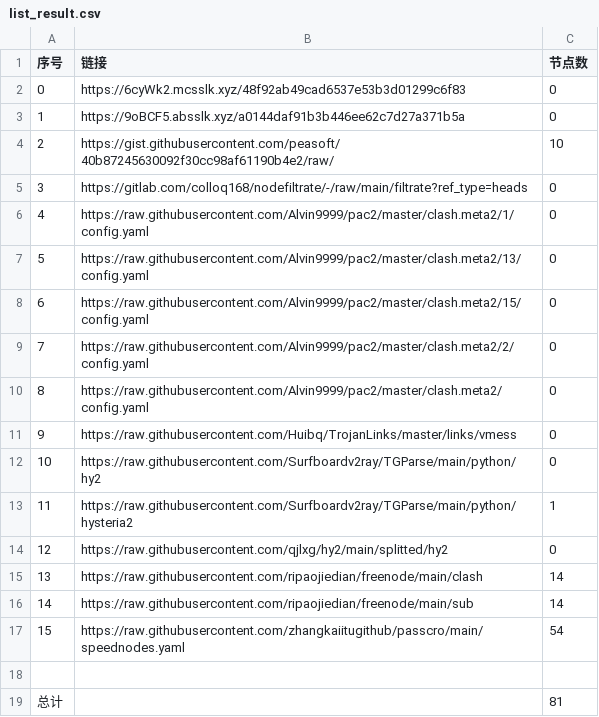
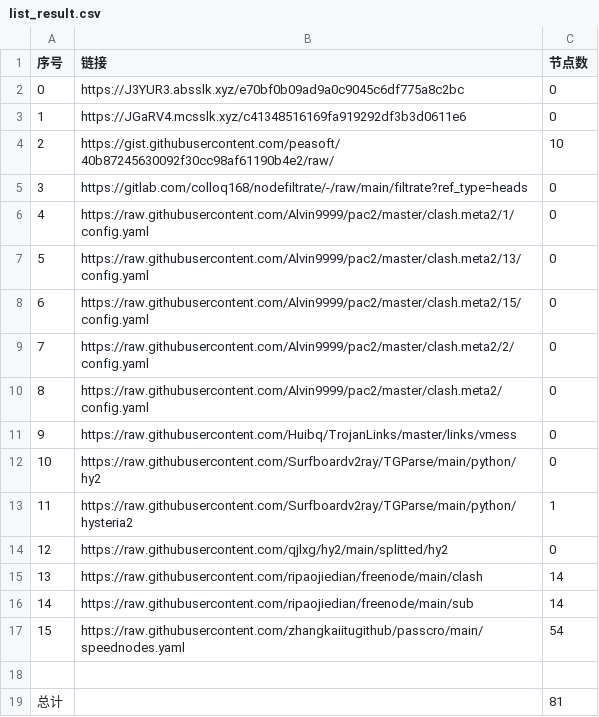
Before and after one commit to qiubei000/NoMoreWalls, a CSV file: list_result.csv, drawn as a sheet.

```diff
--- a/list_result.csv
+++ b/list_result.csv
@@ -1,4 +1,4 @@
 序号,链接,节点数
-0,https://6cyWk2.mcsslk.xyz/48f92ab49cad6537e53b3d01299c6f83,0
-1,https://9oBCF5.absslk.xyz/a0144daf91b3b446ee62c7d27a371b5a,0
+0,https://J3YUR3.absslk.xyz/e70bf0b09ad9a0c9045c6df775a8c2bc,0
+1,https://JGaRV4.mcsslk.xyz/c41348516169fa919292df3b3d0611e6,0
 2,https://gist.githubusercontent.com/peasoft/40b87245630092f30cc98af61190b4e2/raw/,10
```
Also changed, not shown: 3 other files.
